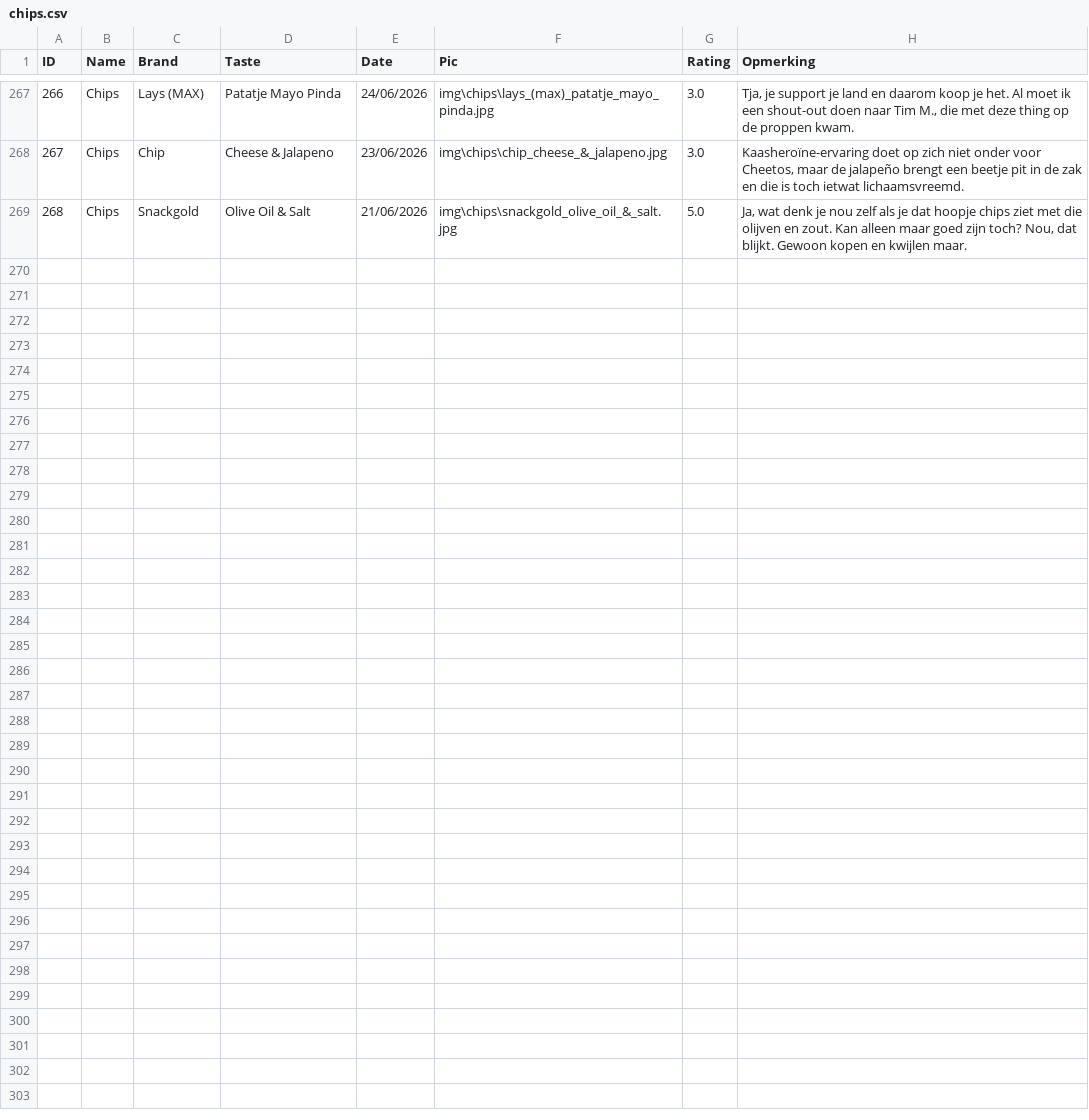
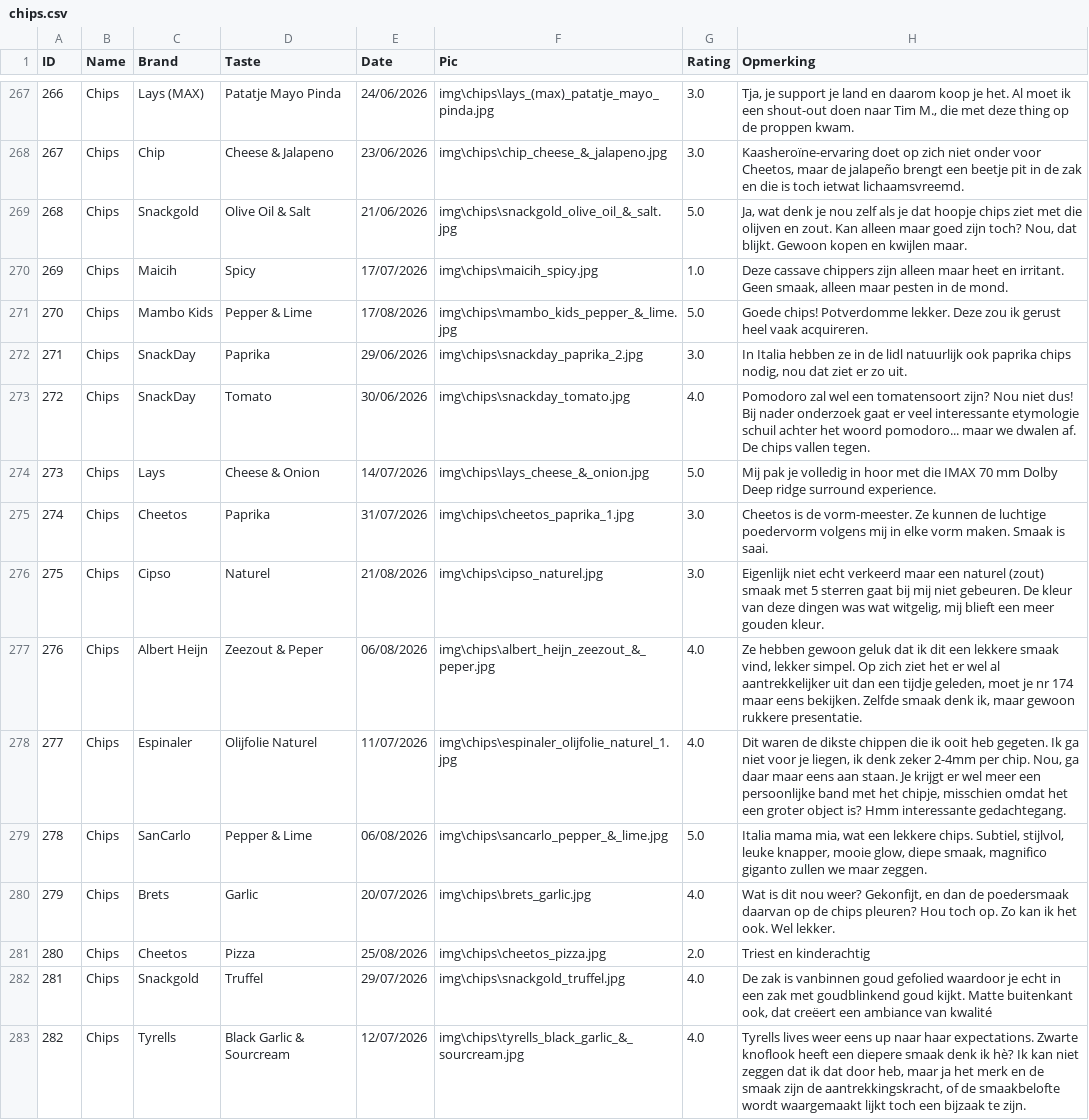
Before and after one commit to Thomasgerardu/static_thomasgerardu.github.io, a CSV file: chips.csv, drawn as a sheet; only a part is shown, gaps mark what is left out; the diff names each change by its address in the sheet, - before the commit and + after, or states it on an @@ line.

Commit message:
nieuwe chippen

```diff
--- a/chips.csv
+++ b/chips.csv
+row 270: 269 | Chips | Maicih | Spicy | 17/07/2026 | img\chips\maicih_spicy.jpg | 1.0 | Deze cassave chippers zijn alleen maar heet en irritant. Geen smaak, alleen maar pesten in de mond.
+row 271: 270 | Chips | Mambo Kids | Pepper & Lime | 17/08/2026 | img\chips\mambo_kids_pepper_&_lime.jpg | 5.0 | Goede chips! Potverdomme lekker. Deze zou ik gerust heel vaak acquireren.
+row 272: 271 | Chips | SnackDay | Paprika | 29/06/2026 | img\chips\snackday_paprika_2.jpg | 3.0 | In Italia hebben ze in de lidl natuurlijk ook paprika chips nodig, nou dat ziet er zo uit.
+row 273: 272 | Chips | SnackDay | Tomato | 30/06/2026 | img\chips\snackday_tomato.jpg | 4.0 | Pomodoro zal wel een tomatensoort zijn? Nou niet dus! Bij nader onderzoek gaat er veel interessante etymologie schuil achter het woord pomodoro... maar we dwalen af. De chips vallen tegen.
+row 274: 273 | Chips | Lays | Cheese & Onion | 14/07/2026 | img\chips\lays_cheese_&_onion.jpg | 5.0 | Mij pak je volledig in hoor met die IMAX 70 mm Dolby Deep ridge surround experience.
+row 275: 274 | Chips | Cheetos | Paprika | 31/07/2026 | img\chips\cheetos_paprika_1.jpg | 3.0 | Cheetos is de vorm-meester. Ze kunnen de luchtige poedervorm volgens mij in elke vorm maken. Smaak is saai.
+row 276: 275 | Chips | Cipso | Naturel | 21/08/2026 | img\chips\cipso_naturel.jpg | 3.0 | Eigenlijk niet echt verkeerd maar een naturel (zout) smaak met 5 sterren gaat bij mij niet gebeuren. De kleur van deze dingen was wat witgelig, mij blieft een meer gouden kleur.
+row 277: 276 | Chips | Albert Heijn | Zeezout & Peper | 06/08/2026 | img\chips\albert_heijn_zeezout_&_peper.jpg | 4.0 | Ze hebben gewoon geluk dat ik dit een lekkere smaak vind, lekker simpel. Op zich ziet het er wel al aantrekkelijker uit dan een tijdje geleden, moet je nr 174 maar eens bekijken. Zelfde smaak denk ik, maar gewoon rukkere presentatie.
+row 278: 277 | Chips | Espinaler | Olijfolie Naturel | 11/07/2026 | img\chips\espinaler_olijfolie_naturel_1.jpg | 4.0 | Dit waren de dikste chippen die ik ooit heb gegeten. Ik ga niet voor je liegen, ik denk zeker 2-4mm per chip. Nou, ga daar maar eens aan staan. Je krijgt er wel meer een persoonlijke band met het chipje, misschien omdat het een groter object is? Hmm interessante gedachtegang.
+row 279: 278 | Chips | SanCarlo | Pepper & Lime | 06/08/2026 | img\chips\sancarlo_pepper_&_lime.jpg | 5.0 | Italia mama mia, wat een lekkere chips. Subtiel, stijlvol, leuke knapper, mooie glow, diepe smaak, magnifico giganto zullen we maar zeggen.
+row 280: 279 | Chips | Brets | Garlic | 20/07/2026 | img\chips\brets_garlic.jpg | 4.0 | Wat is dit nou weer? Gekonfijt, en dan de poedersmaak daarvan op de chips pleuren? Hou toch op. Zo kan ik het ook. Wel lekker.
+row 281: 280 | Chips | Cheetos | Pizza | 25/08/2026 | img\chips\cheetos_pizza.jpg | 2.0 | Triest en kinderachtig
+row 282: 281 | Chips | Snackgold | Truffel | 29/07/2026 | img\chips\snackgold_truffel.jpg | 4.0 | De zak is vanbinnen goud gefolied waardoor je echt in een zak met goudblinkend goud kijkt. Matte buitenkant ook, dat creëert een ambiance van kwalité
+row 283: 282 | Chips | Tyrells | Black Garlic & Sourcream | 12/07/2026 | img\chips\tyrells_black_garlic_&_sourcream.jpg | 4.0 | Tyrells lives weer eens up naar haar expectations. Zwarte knoflook heeft een diepere smaak denk ik hè? Ik kan niet zeggen dat ik dat door heb, maar ja het merk en de smaak zijn de aantrekkingskracht, of de smaakbelofte wordt waargemaakt lijkt toch een bijzaak te zijn.
```
Also changed, not shown: 16 other files.
